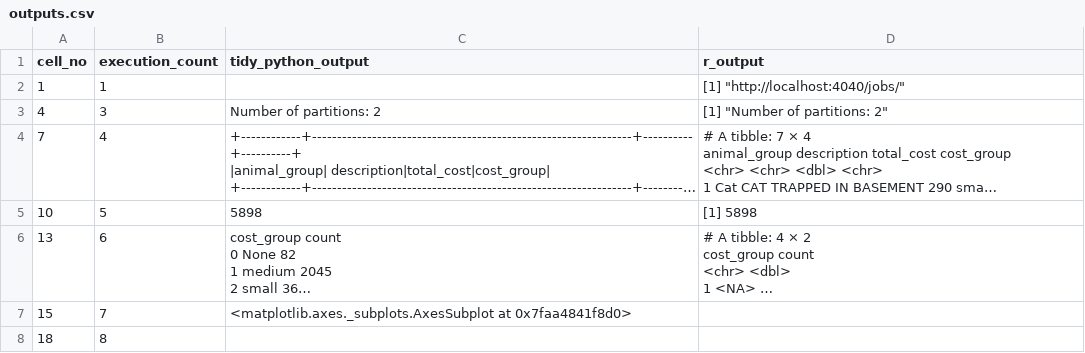
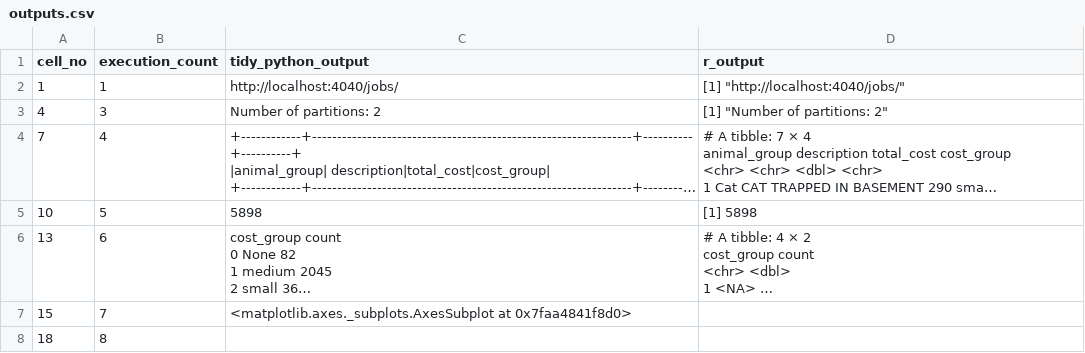
Before and after one commit to best-practice-and-impact/ons-spark, a CSV file: ons-spark/raw-notebooks/spark-app/outputs.csv, drawn as a sheet; long unchanged cells end in ….

```diff
--- a/ons-spark/raw-notebooks/spark-app/outputs.csv
+++ b/ons-spark/raw-notebooks/spark-app/outputs.csv
@@ -1,4 +1,5 @@
 cell_no,execution_count,tidy_python_output,r_output
-1,1,,"[1] ""http://localhost:4040/jobs/""
-"
+1,1,"http://localhost:4040/jobs/
+","[1] ""http://localhost:4040/jobs/""
+"
 4,3,"Number of partitions:  2
```
Also changed, not shown: 2 other files.
